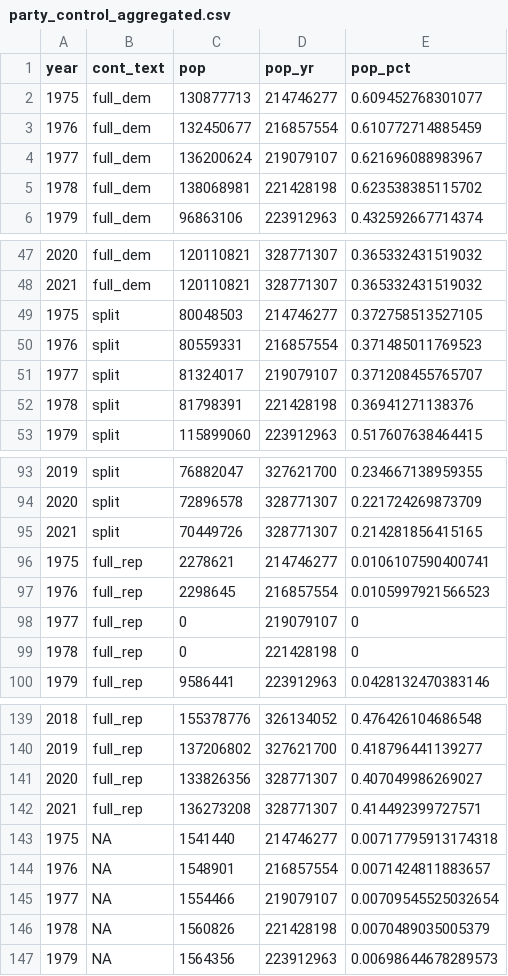
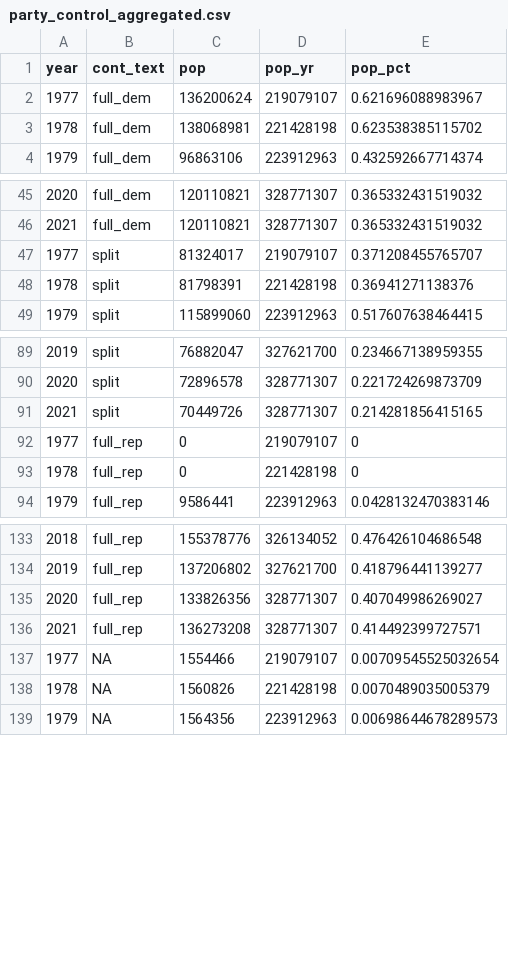
Before and after one commit to wmerrow/state-politics, a CSV file: data/output/party_control_aggregated.csv, drawn as a sheet; only a part is shown, gaps mark what is left out.

```diff
--- a/data/output/party_control_aggregated.csv
+++ b/data/output/party_control_aggregated.csv
@@ -1,4 +1,2 @@
 "year","cont_text","pop","pop_yr","pop_pct"
-1975,"full_dem",130877713,214746277,0.609452768301077
-1976,"full_dem",132450677,216857554,0.610772714885459
 1977,"full_dem",136200624,219079107,0.621696088983967
@@ -48,4 +46,2 @@
 2021,"full_dem",120110821,328771307,0.365332431519032
-1975,"split",80048503,214746277,0.372758513527105
-1976,"split",80559331,216857554,0.371485011769523
 1977,"split",81324017,219079107,0.371208455765707
@@ -95,4 +91,2 @@
 2021,"split",70449726,328771307,0.214281856415165
-1975,"full_rep",2278621,214746277,0.0106107590400741
-1976,"full_rep",2298645,216857554,0.0105997921566523
 1977,"full_rep",0,219079107,0
@@ -142,4 +136,2 @@
 2021,"full_rep",136273208,328771307,0.414492399727571
-1975,NA,1541440,214746277,0.00717795913174318
-1976,NA,1548901,216857554,0.0071424811883657
 1977,NA,1554466,219079107,0.00709545525032654
```
Also changed, not shown: 8 other files.
